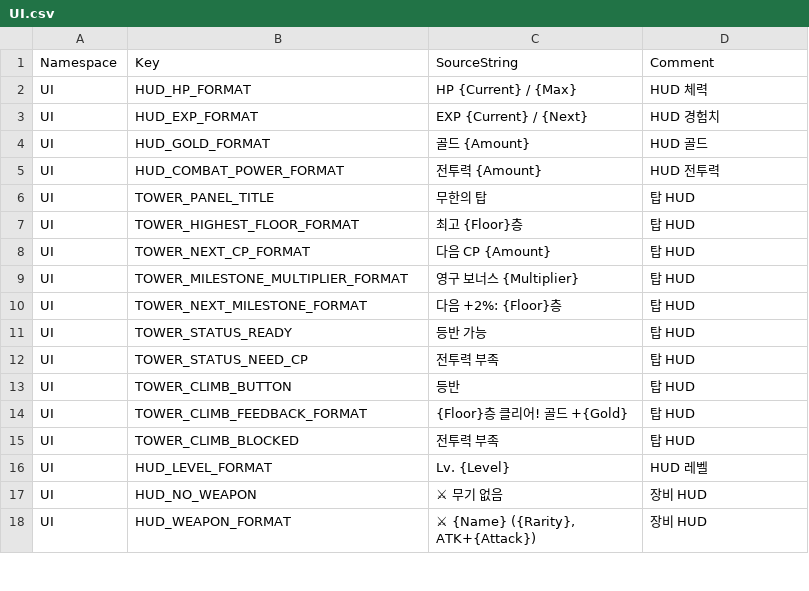
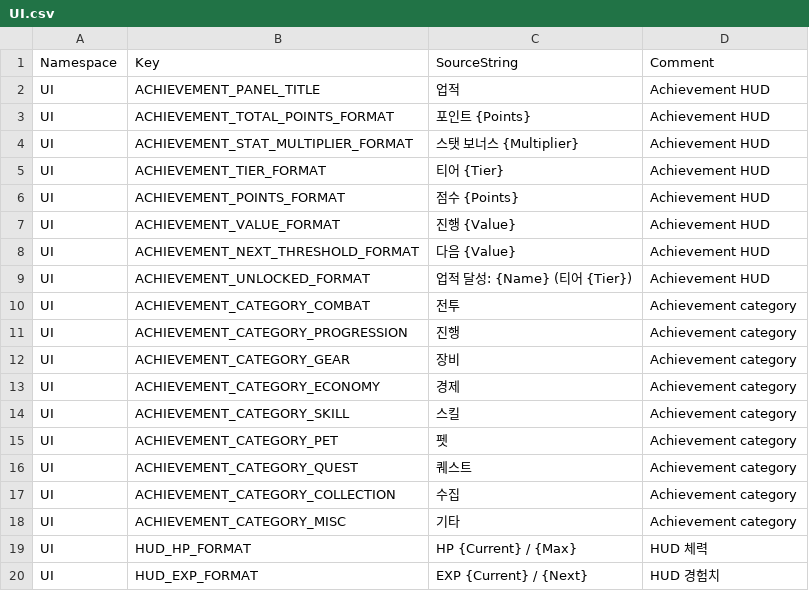
Before and after one commit to ewoo14/idle-project, a CSV file: client/Content/Localization/Game/ko/UI.csv, drawn as a sheet; only a part is shown; the shorter side is filled out with more unchanged rows; the diff names each change by its address in the sheet, - before the commit and + after, or states it on an @@ line.

```diff
--- a/client/Content/Localization/Game/ko/UI.csv
+++ b/client/Content/Localization/Game/ko/UI.csv
+row 2: UI | ACHIEVEMENT_PANEL_TITLE | 업적 | Achievement HUD
+row 3: UI | ACHIEVEMENT_TOTAL_POINTS_FORMAT | 포인트 {Points} | Achievement HUD
+row 4: UI | ACHIEVEMENT_STAT_MULTIPLIER_FORMAT | 스탯 보너스 {Multiplier} | Achievement HUD
+row 5: UI | ACHIEVEMENT_TIER_FORMAT | 티어 {Tier} | Achievement HUD
+row 6: UI | ACHIEVEMENT_POINTS_FORMAT | 점수 {Points} | Achievement HUD
+row 7: UI | ACHIEVEMENT_VALUE_FORMAT | 진행 {Value} | Achievement HUD
+row 8: UI | ACHIEVEMENT_NEXT_THRESHOLD_FORMAT | 다음 {Value} | Achievement HUD
+row 9: UI | ACHIEVEMENT_UNLOCKED_FORMAT | 업적 달성: {Name} (티어 {Tier}) | Achievement HUD
+row 10: UI | ACHIEVEMENT_CATEGORY_COMBAT | 전투 | Achievement category
+row 11: UI | ACHIEVEMENT_CATEGORY_PROGRESSION | 진행 | Achievement category
+row 12: UI | ACHIEVEMENT_CATEGORY_GEAR | 장비 | Achievement category
+row 13: UI | ACHIEVEMENT_CATEGORY_ECONOMY | 경제 | Achievement category
+row 14: UI | ACHIEVEMENT_CATEGORY_SKILL | 스킬 | Achievement category
+row 15: UI | ACHIEVEMENT_CATEGORY_PET | 펫 | Achievement category
+row 16: UI | ACHIEVEMENT_CATEGORY_QUEST | 퀘스트 | Achievement category
+row 17: UI | ACHIEVEMENT_CATEGORY_COLLECTION | 수집 | Achievement category
+row 18: UI | ACHIEVEMENT_CATEGORY_MISC | 기타 | Achievement category
```
Also changed, not shown: client/Content/Localization/Game/en/UI.csv, 28 other files.
